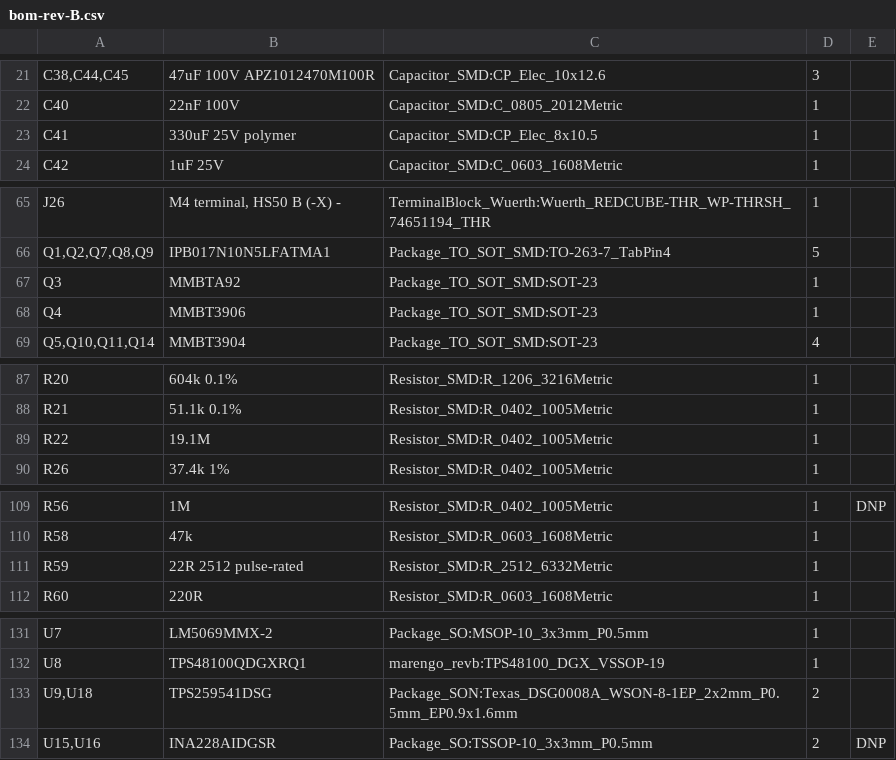
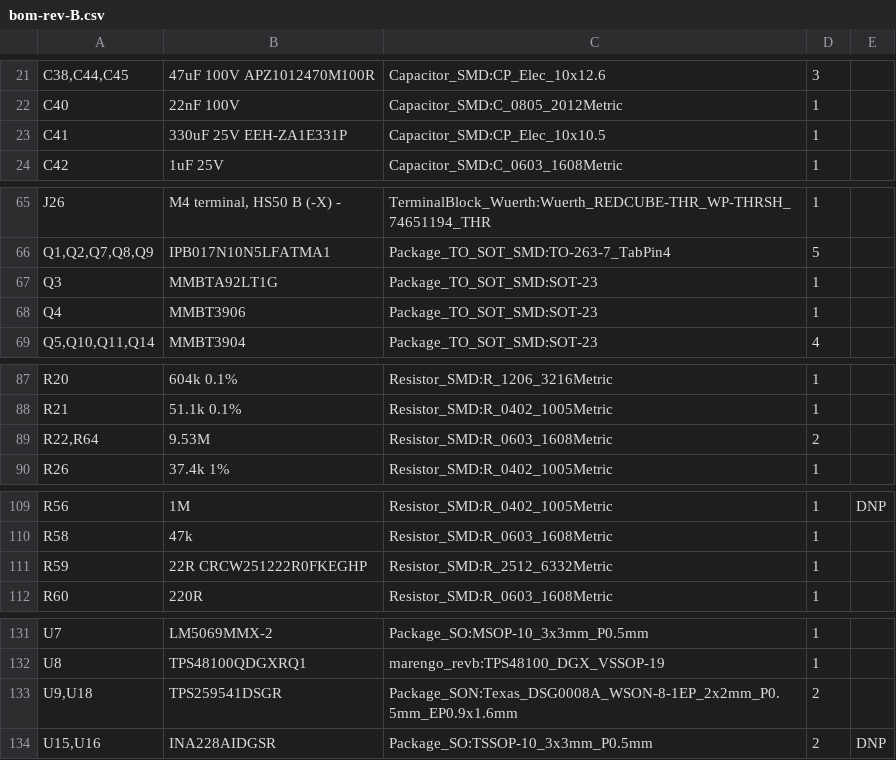
Before and after one commit to jaylamping/marengo, a CSV file: hardware/electrical/pdb/design/bom-rev-B.csv, drawn as a sheet; only a part is shown, gaps mark what is left out.

```diff
--- a/hardware/electrical/pdb/design/bom-rev-B.csv
+++ b/hardware/electrical/pdb/design/bom-rev-B.csv
@@ -22,3 +22,3 @@
 "C40","22nF 100V","Capacitor_SMD:C_0805_2012Metric","1",""
-"C41","330uF 25V polymer","Capacitor_SMD:CP_Elec_8x10.5","1",""
+"C41","330uF 25V EEH-ZA1E331P","Capacitor_SMD:CP_Elec_10x10.5","1",""
 "C42","1uF 25V","Capacitor_SMD:C_0603_1608Metric","1",""
@@ -66,3 +66,3 @@
 "Q1,Q2,Q7,Q8,Q9","IPB017N10N5LFATMA1","Package_TO_SOT_SMD:TO-263-7_TabPin4","5",""
-"Q3","MMBTA92","Package_TO_SOT_SMD:SOT-23","1",""
+"Q3","MMBTA92LT1G","Package_TO_SOT_SMD:SOT-23","1",""
 "Q4","MMBT3906","Package_TO_SOT_SMD:SOT-23","1",""
@@ -88,3 +88,3 @@
 "R21","51.1k 0.1%","Resistor_SMD:R_0402_1005Metric","1",""
-"R22","19.1M","Resistor_SMD:R_0402_1005Metric","1",""
+"R22,R64","9.53M","Resistor_SMD:R_0603_1608Metric","2",""
 "R26","37.4k 1%","Resistor_SMD:R_0402_1005Metric","1",""
@@ -110,3 +110,3 @@
 "R58","47k","Resistor_SMD:R_0603_1608Metric","1",""
-"R59","22R 2512 pulse-rated","Resistor_SMD:R_2512_6332Metric","1",""
+"R59","22R CRCW251222R0FKEGHP","Resistor_SMD:R_2512_6332Metric","1",""
 "R60","220R","Resistor_SMD:R_0603_1608Metric","1",""
@@ -132,3 +132,3 @@
 "U8","TPS48100QDGXRQ1","marengo_revb:TPS48100_DGX_VSSOP-19","1",""
-"U9,U18","TPS259541DSG","Package_SON:Texas_DSG0008A_WSON-8-1EP_2x2mm_P0.5mm_EP0.9x1.6mm","2",""
+"U9,U18","TPS259541DSGR","Package_SON:Texas_DSG0008A_WSON-8-1EP_2x2mm_P0.5mm_EP0.9x1.6mm","2",""
 "U15,U16","INA228AIDGSR","Package_SO:TSSOP-10_3x3mm_P0.5mm","2","DNP"
```
Also changed, not shown: 4 other files.
